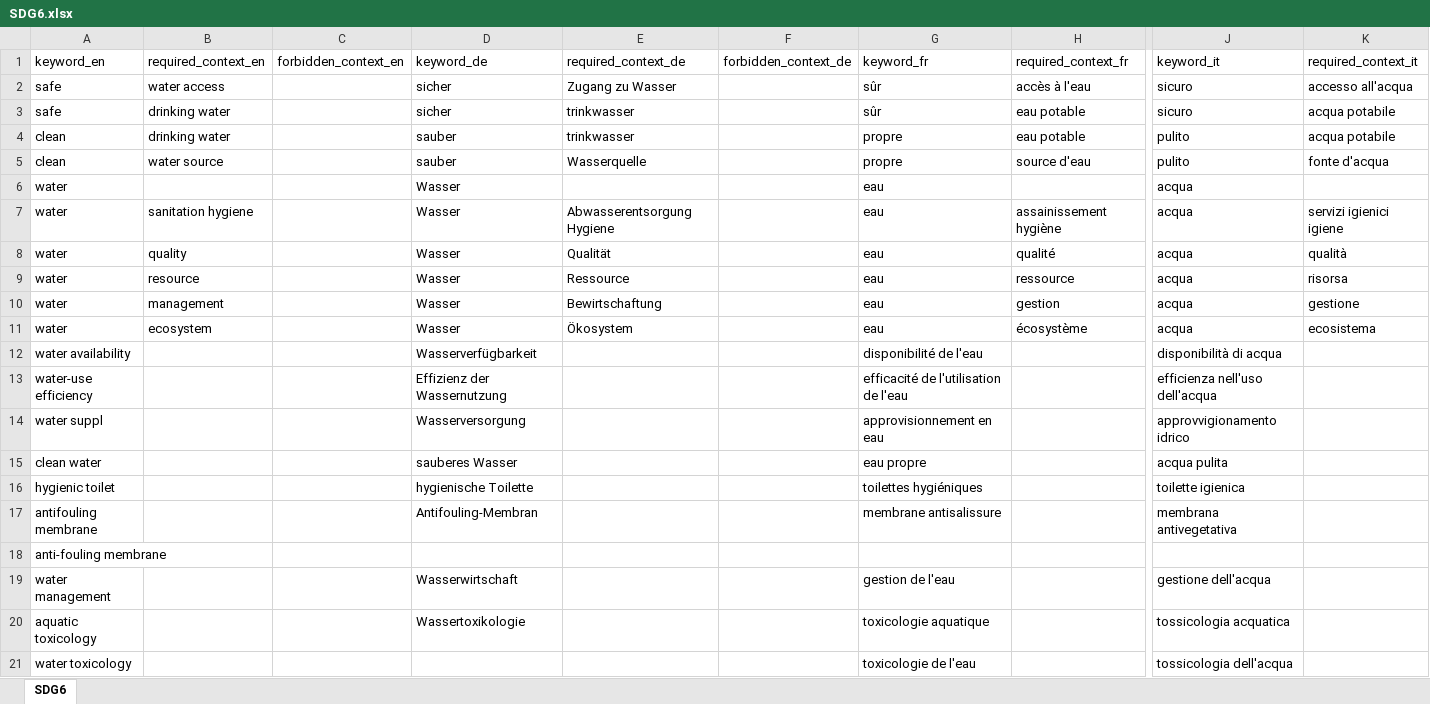
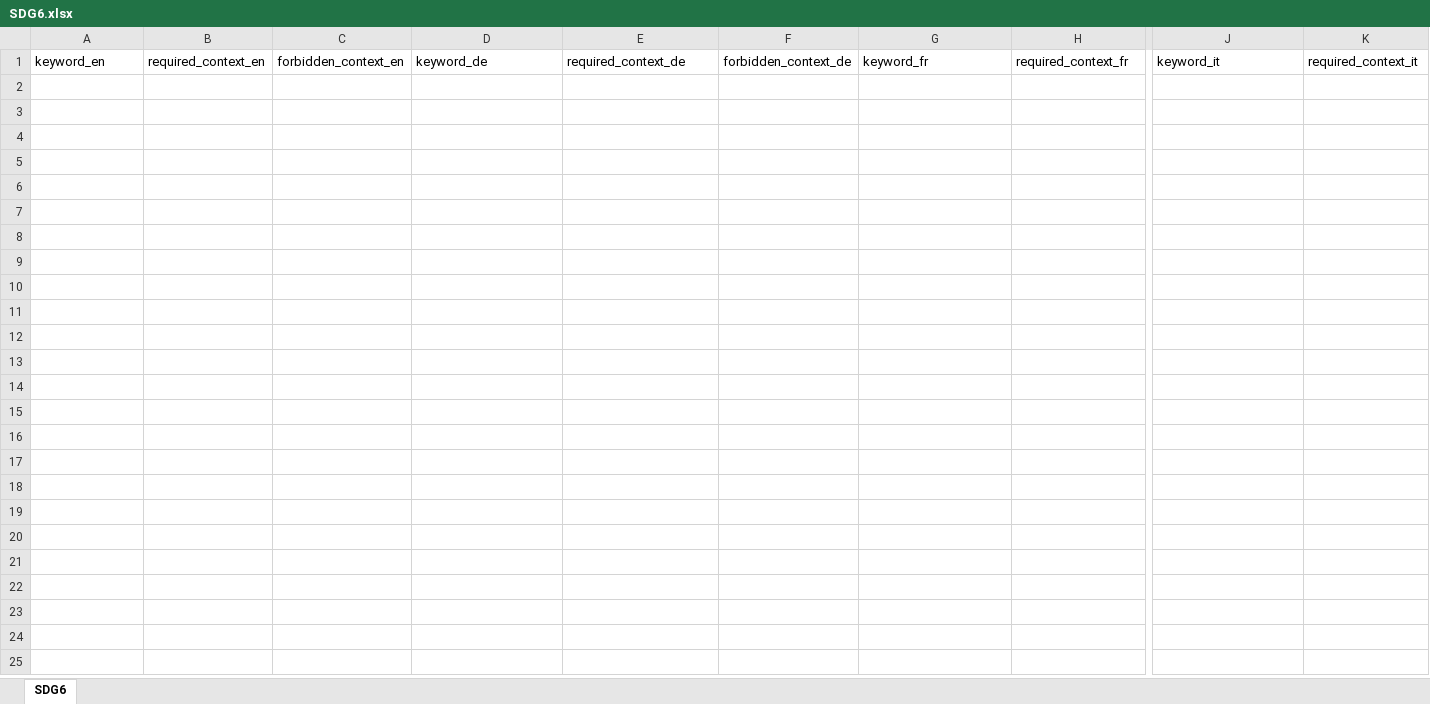
Before and after one commit to sustainability-zhaw/keywords, an Excel workbook: data/sdgs/SDG6.xlsx, sheet SDG6, drawn as a sheet; only a part is shown, gaps mark what is left out; values as stored, in another font and other column widths than the file's, no borders; table styles not drawn; rows hold the shown columns only; the diff covers the shown part only; the diff names each change by its address in the sheet, - before the commit and + after, or states it on an @@ line.

Commit message:
Update SDG6.xlsx

```diff
--- a/data/sdgs/SDG6.xlsx (sheet SDG6)
+++ b/data/sdgs/SDG6.xlsx (sheet SDG6)
-row 2: safe | water access |  | sicher | Zugang zu Wasser |  | sûr | accès à l'eau | sicuro | accesso all'acqua
-row 3: safe | drinking water |  | sicher | trinkwasser |  | sûr | eau potable | sicuro | acqua potabile
-row 4: clean | drinking water |  | sauber | trinkwasser |  | propre | eau potable | pulito | acqua potabile
-row 5: clean | water source |  | sauber | Wasserquelle |  | propre | source d'eau | pulito | fonte d'acqua
-row 6: water |  |  | Wasser |  |  | eau |  | acqua
-row 7: water | sanitation hygiene |  | Wasser | Abwasserentsorgung Hygiene |  | eau | assainissement hygiène | acqua | servizi igienici igiene
-row 8: water | quality |  | Wasser | Qualität |  | eau | qualité | acqua | qualità
-row 9: water | resource |  | Wasser | Ressource |  | eau | ressource | acqua | risorsa
-row 10: water | management |  | Wasser | Bewirtschaftung |  | eau | gestion | acqua | gestione
-row 11: water | ecosystem |  | Wasser | Ökosystem |  | eau | écosystème | acqua | ecosistema
-row 12: water availability |  |  | Wasserverfügbarkeit |  |  | disponibilité de l'eau |  | disponibilità di acqua
-row 13: water-use efficiency |  |  | Effizienz der Wassernutzung |  |  | efficacité de l'utilisation de l'eau |  | efficienza nell'uso dell'acqua
-row 14: water suppl |  |  | Wasserversorgung |  |  | approvisionnement en eau |  | approvvigionamento idrico
-row 15: clean water |  |  | sauberes Wasser |  |  | eau propre |  | acqua pulita
-row 16: hygienic toilet |  |  | hygienische Toilette |  |  | toilettes hygiéniques |  | toilette igienica
-row 17: antifouling membrane |  |  | Antifouling-Membran |  |  | membrane antisalissure |  | membrana antivegetativa
-row 18: anti-fouling membrane
-row 19: water management |  |  | Wasserwirtschaft |  |  | gestion de l'eau |  | gestione dell'acqua
-row 20: aquatic toxicology |  |  | Wassertoxikologie |  |  | toxicologie aquatique |  | tossicologia acquatica
-row 21: water toxicology |  |  |  |  |  | toxicologie de l'eau |  | tossicologia dell'acqua
```
Also changed, not shown: 33 removed rows elsewhere in this sheet.
